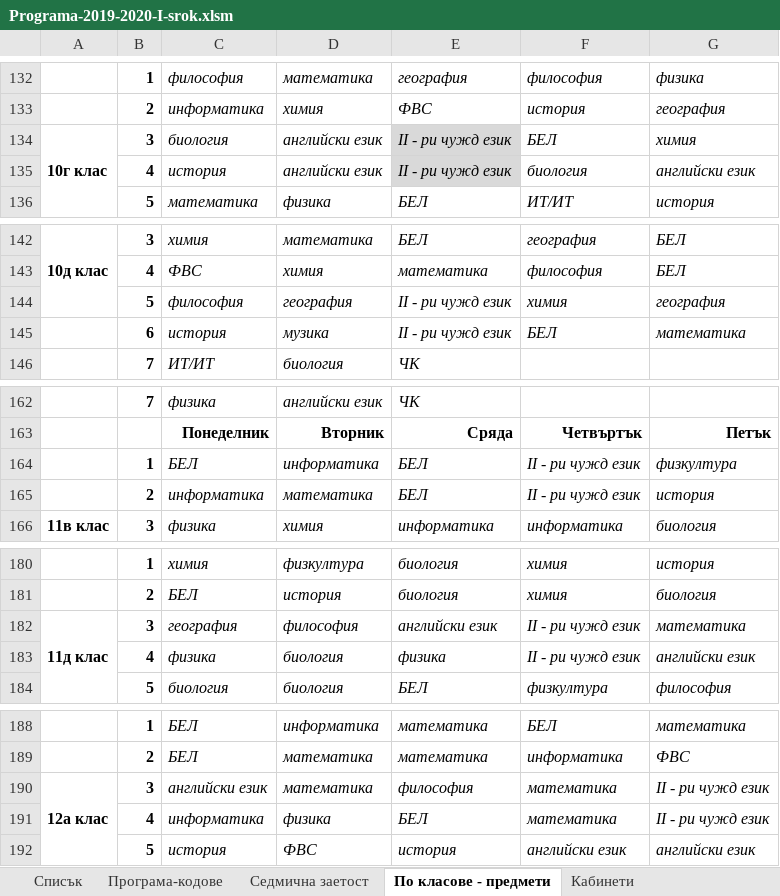
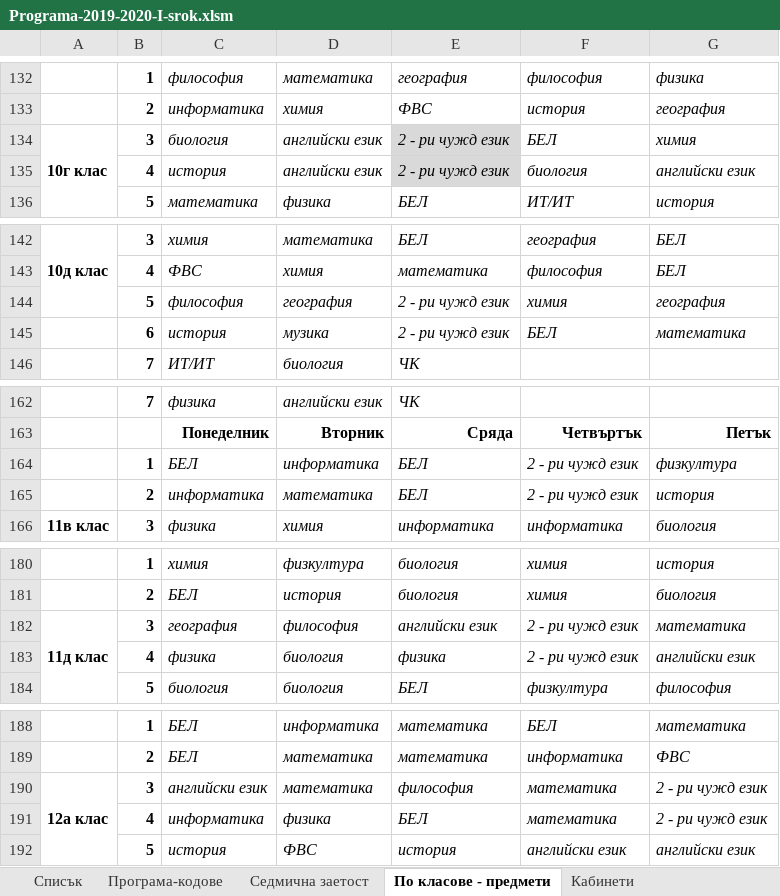
Before and after one commit to StoyanMalinin/SchoolManager, an Excel workbook: SchoolManager/bin/Release/netcoreapp3.1/Programa-2019-2020-I-srok.xlsm, sheet По класове - предмети, drawn as a sheet; only a part is shown, gaps mark what is left out; values as stored, in another font and other column widths than the file's, no borders; the diff covers the shown part only; the diff names each change by its address in the sheet, - before the commit and + after, or states it on an @@ line.

```diff
--- a/SchoolManager/bin/Release/netcoreapp3.1/Programa-2019-2020-I-srok.xlsm (sheet По класове - предмети)
+++ b/SchoolManager/bin/Release/netcoreapp3.1/Programa-2019-2020-I-srok.xlsm (sheet По класове - предмети)
-E134:E135: ІІ - ри чужд език
+E134:E135: 2 - ри чужд език
-E144:E145: ІІ - ри чужд език
+E144:E145: 2 - ри чужд език
-F164:F165: ІІ - ри чужд език
+F164:F165: 2 - ри чужд език
-F182:F183: ІІ - ри чужд език
+F182:F183: 2 - ри чужд език
-G190:G191: ІІ - ри чужд език
+G190:G191: 2 - ри чужд език
```
Also changed, not shown: 26 edited cells elsewhere in this sheet, charts or pictures, SchoolManager/bin/Release/netcoreapp3.1/programa1.xlsx, 9 other files.
